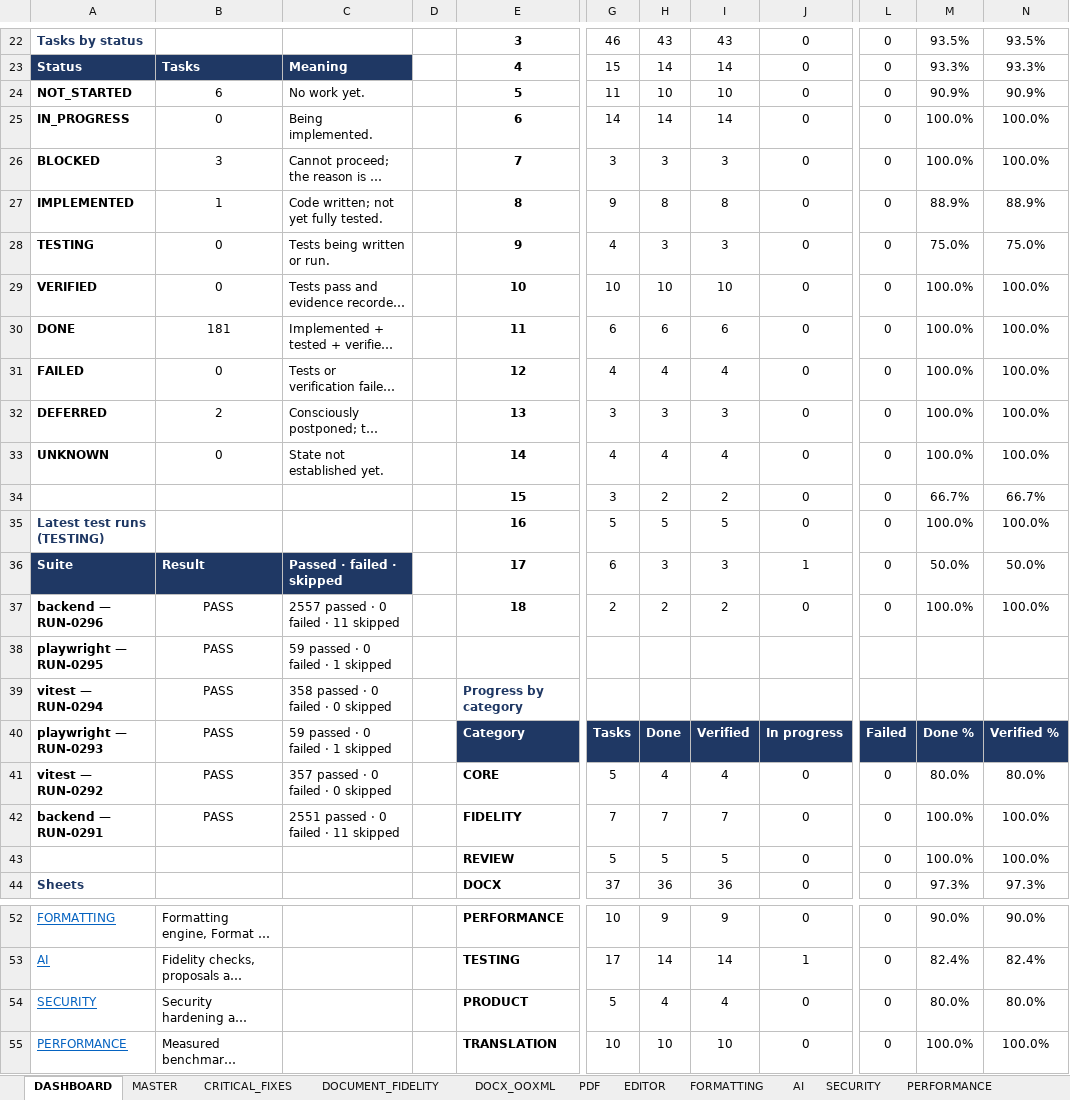
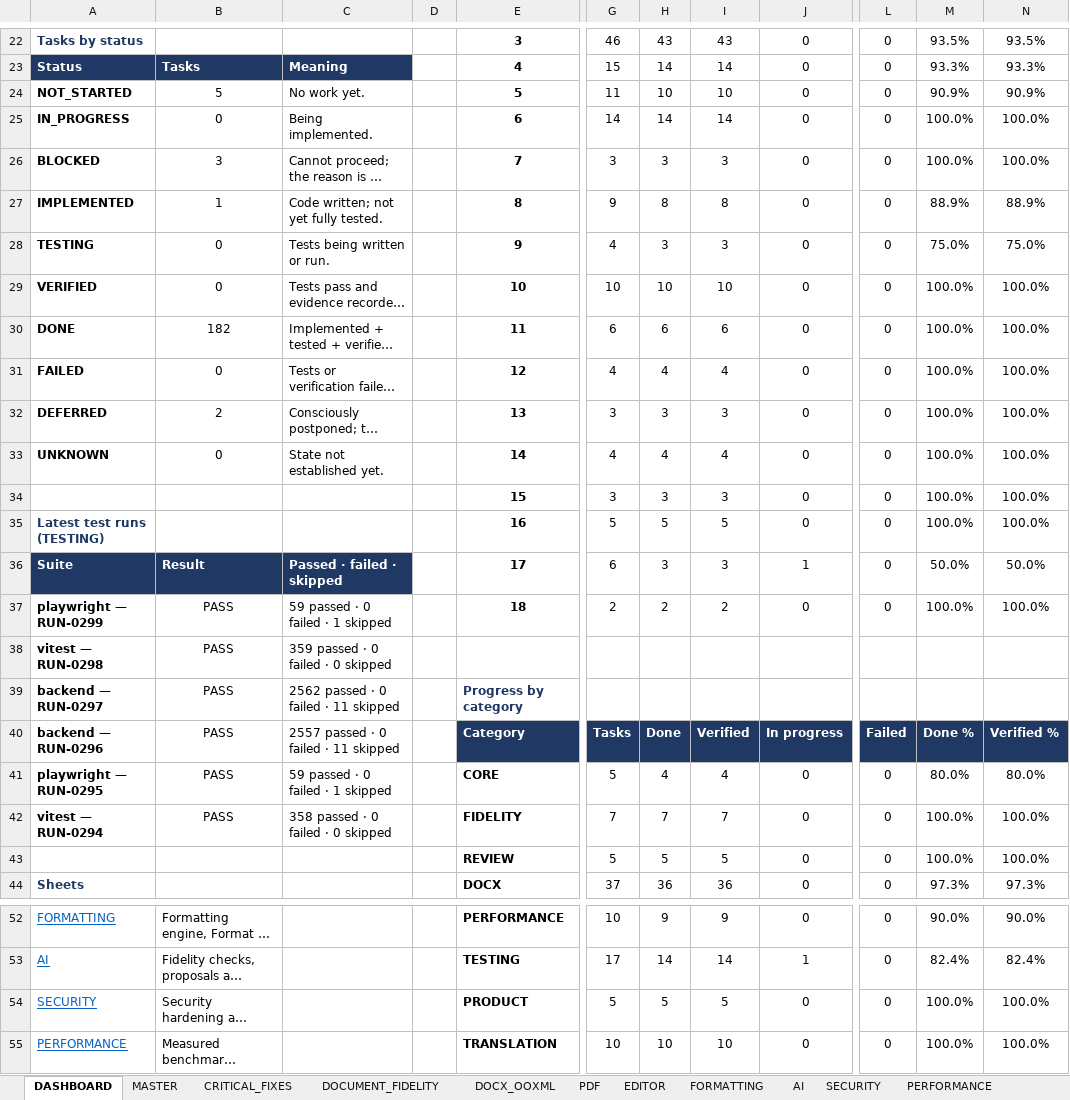
Before and after one commit to Drajeto07/claude, an Excel workbook: SmartDoc_Master_Implementation_Tracker.xlsx, sheet DASHBOARD, drawn as a sheet; only a part is shown, gaps mark what is left out; long unchanged cells end in …; values as stored, in another font and other column widths than the file's, no borders; conditional formats not drawn; the diff covers the shown part only; the diff names each change by its address in the sheet, - before the commit and + after, or states it on an @@ line.

```diff
--- a/SmartDoc_Master_Implementation_Tracker.xlsx (sheet DASHBOARD)
+++ b/SmartDoc_Master_Implementation_Tracker.xlsx (sheet DASHBOARD)
-B24: 6
+B24: 5
-B30: 181
+B30: 182
-H34: 2
+H34: 3
-I34: 2
+I34: 3
-M34: 66.7%
+M34: 100.0%
-N34: 66.7%
+N34: 100.0%
-A37: backend — RUN-0296
+A37: playwright — RUN-0299
-C37: 2557 passed · 0 failed · 11 skipped
+C37: 59 passed · 0 failed · 1 skipped
-A38: playwright — RUN-0295
+A38: vitest — RUN-0298
-C38: 59 passed · 0 failed · 1 skipped
+C38: 359 passed · 0 failed · 0 skipped
-A39: vitest — RUN-0294
+A39: backend — RUN-0297
-C39: 358 passed · 0 failed · 0 skipped
+C39: 2562 passed · 0 failed · 11 skipped
-A40: playwright — RUN-0293
+A40: backend — RUN-0296
-C40: 59 passed · 0 failed · 1 skipped
+C40: 2557 passed · 0 failed · 11 skipped
-A41: vitest — RUN-0292
+A41: playwright — RUN-0295
-C41: 357 passed · 0 failed · 0 skipped
+C41: 59 passed · 0 failed · 1 skipped
-A42: backend — RUN-0291
+A42: vitest — RUN-0294
-C42: 2551 passed · 0 failed · 11 skipped
+C42: 358 passed · 0 failed · 0 skipped
-H54: 4
+H54: 5
-I54: 4
+I54: 5
-M54: 80.0%
+M54: 100.0%
-N54: 80.0%
+N54: 100.0%
```
Also changed, not shown: 13 edited cells elsewhere in this sheet, sheet TESTING, sheet PRODUCT_FEATURES, sheet SESSION_STATE, sheet CHANGE_LOG, sheet MASTER, formulas that keep their value, 2 other files.
